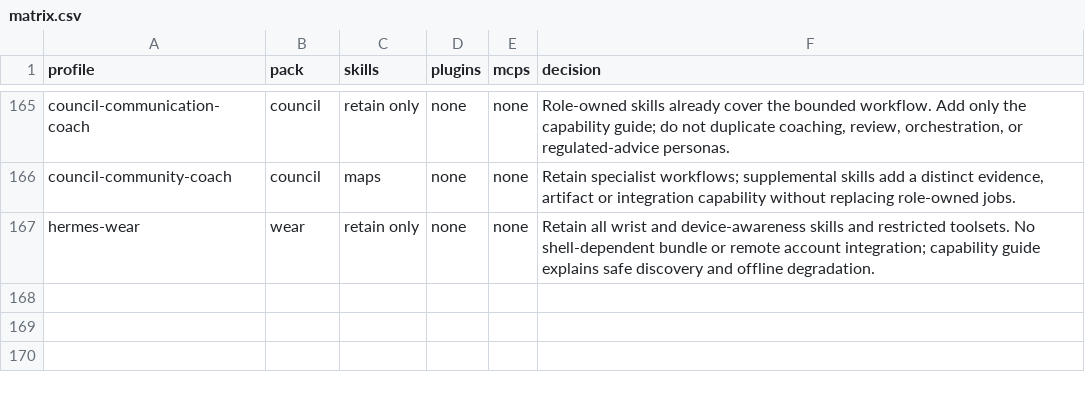
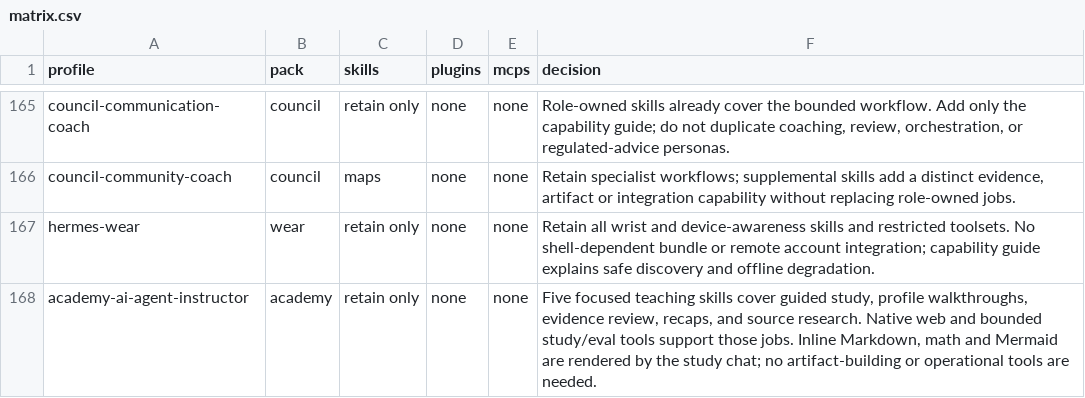
Before and after one commit to Dadmin88/hermes-profile-packs, a CSV file: capabilities/matrix.csv, drawn as a sheet; only a part is shown, gaps mark what is left out; the diff names each change by its address in the sheet, - before the commit and + after, or states it on an @@ line.

```diff
--- a/capabilities/matrix.csv
+++ b/capabilities/matrix.csv
+row 168: academy-ai-agent-instructor | academy | retain only | none | none | Five focused teaching skills cover guided study, profile walkthroughs, evidence review, recaps, and source research. Native web and bounded study/eval tools support those jobs. Inline Markdown, math and Mermaid are rendered by the study chat; no artifact-building or operational tools are needed.
```
Also changed, not shown: 26 other files.
